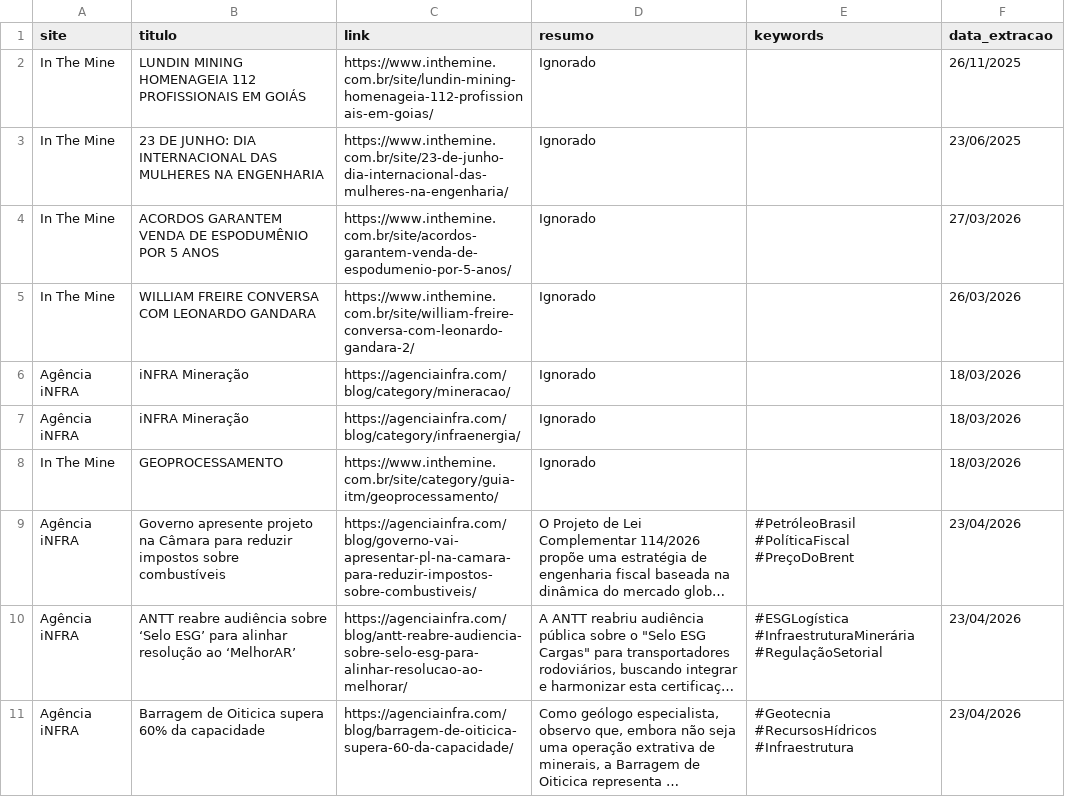
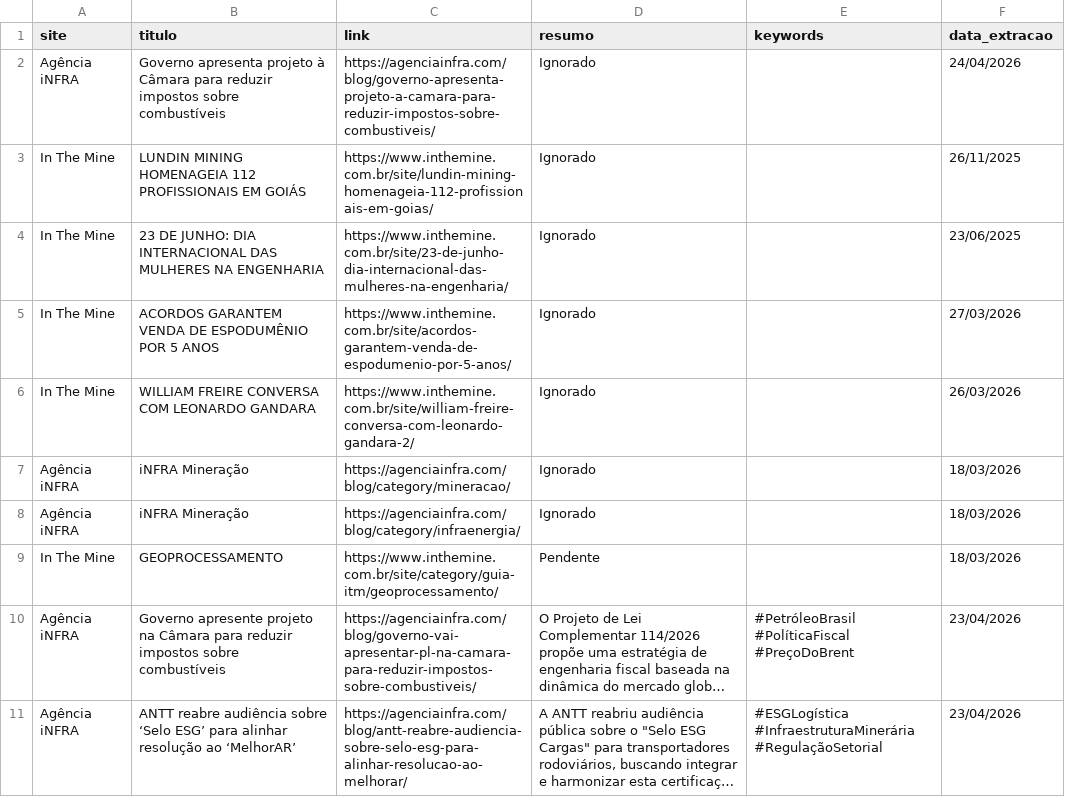
Before and after one commit to ceciliarabeloqr/radar-mineral, a CSV file: historico_noticias.csv, drawn as a sheet; only a part is shown; the shorter side is filled out with more unchanged rows; long unchanged cells end in …; addresses are those after the commit; the diff names each change by its address in the sheet, - before the commit and + after, or states it on an @@ line.

```diff
--- a/historico_noticias.csv
+++ b/historico_noticias.csv
+row 2: Agência iNFRA | Governo apresenta projeto à Câmara para reduzir impostos sobre combustíveis | https://agenciainfra.com/blog/governo-apresenta-projeto-a-camara-para-reduzir-impostos-sobre-combustiveis/ | Ignorado |  | 24/04/2026
-D9 (resumo): Ignorado
+D9 (resumo): Pendente
```
